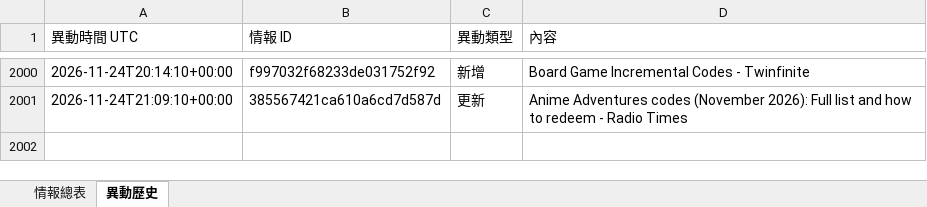
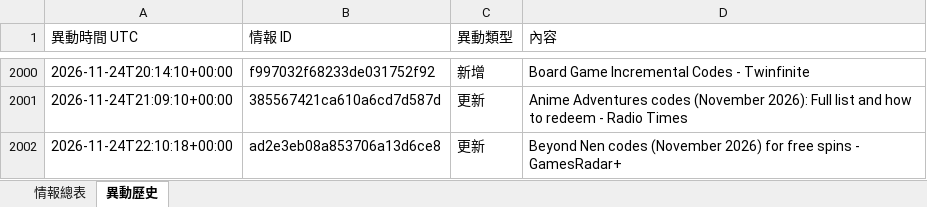
Before and after one commit to jerry000123456789-art/game-intel1, an Excel workbook: docs/game_intel.xlsx, sheet 異動歷史, drawn as a sheet; only a part is shown, gaps mark what is left out; values as stored, in another font and other column widths than the file's, no borders; the diff names each change by its address in the sheet, - before the commit and + after, or states it on an @@ line.

```diff
--- a/docs/game_intel.xlsx (sheet 異動歷史)
+++ b/docs/game_intel.xlsx (sheet 異動歷史)
+row 2002: 2026-11-24T22:10:18+00:00 | ad2e3eb08a853706a13d6ce8 | 更新 | Beyond Nen codes (November 2026) for free spins - GamesRadar+
```
Also changed, not shown: sheet 情報總表, 4 other files.
